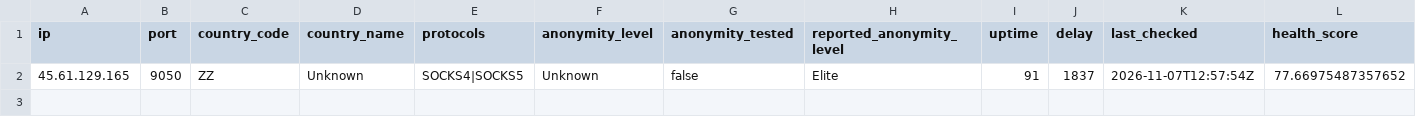
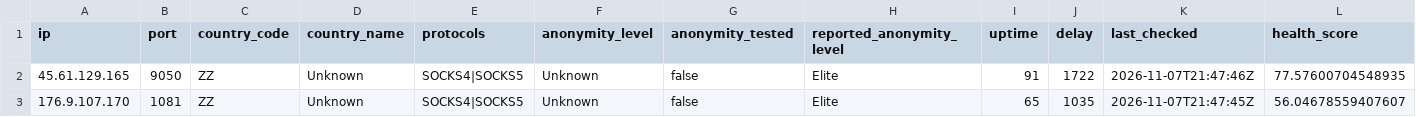
Before and after one commit to webunblocker/free-proxy-list, a CSV file: proxies/protocols/socks4/data.csv, drawn as a sheet.

```diff
--- a/proxies/protocols/socks4/data.csv
+++ b/proxies/protocols/socks4/data.csv
@@ -1,2 +1,3 @@
 ip,port,country_code,country_name,protocols,anonymity_level,anonymity_tested,reported_anonymity_level,uptime,delay,last_checked,health_score
-"45.61.129.165","9050","ZZ","Unknown","SOCKS4|SOCKS5","Unknown","false","Elite","91","1837","2026-11-07T12:57:54Z","77.66975487357652"
+"45.61.129.165","9050","ZZ","Unknown","SOCKS4|SOCKS5","Unknown","false","Elite","91","1722","2026-11-07T21:47:46Z","77.57600704548935"
+"176.9.107.170","1081","ZZ","Unknown","SOCKS4|SOCKS5","Unknown","false","Elite","65","1035","2026-11-07T21:47:45Z","56.04678559407607"
```
Also changed, not shown: proxies/protocols/https/data.csv, proxies/protocols/socks5/data.csv, 20 other files.
